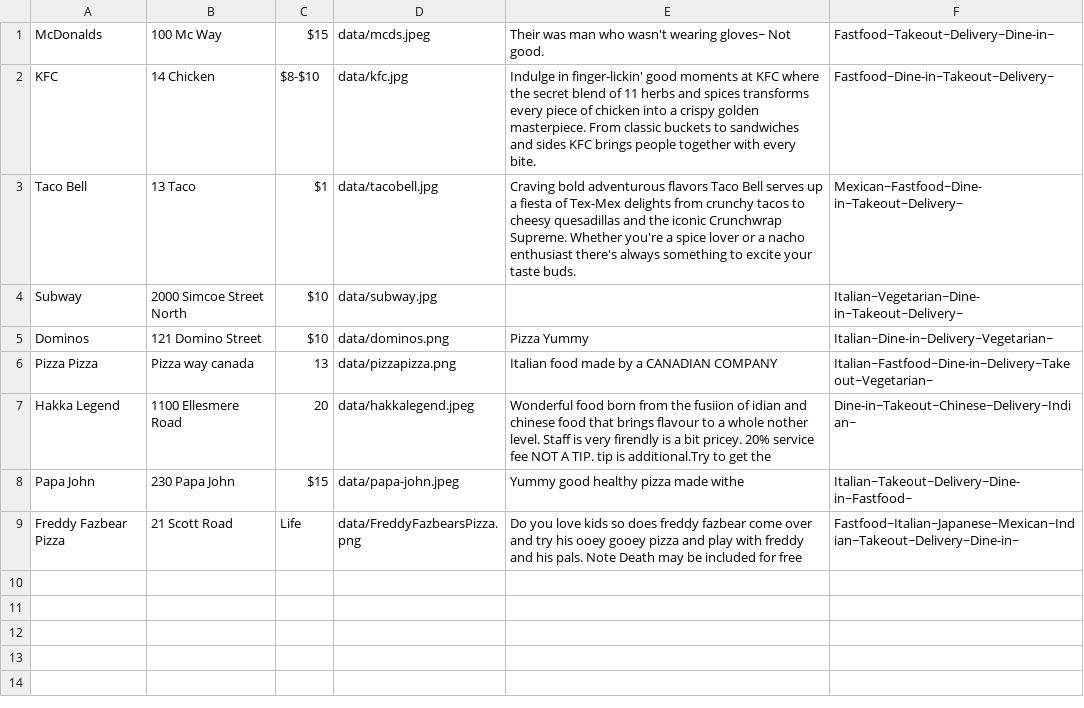
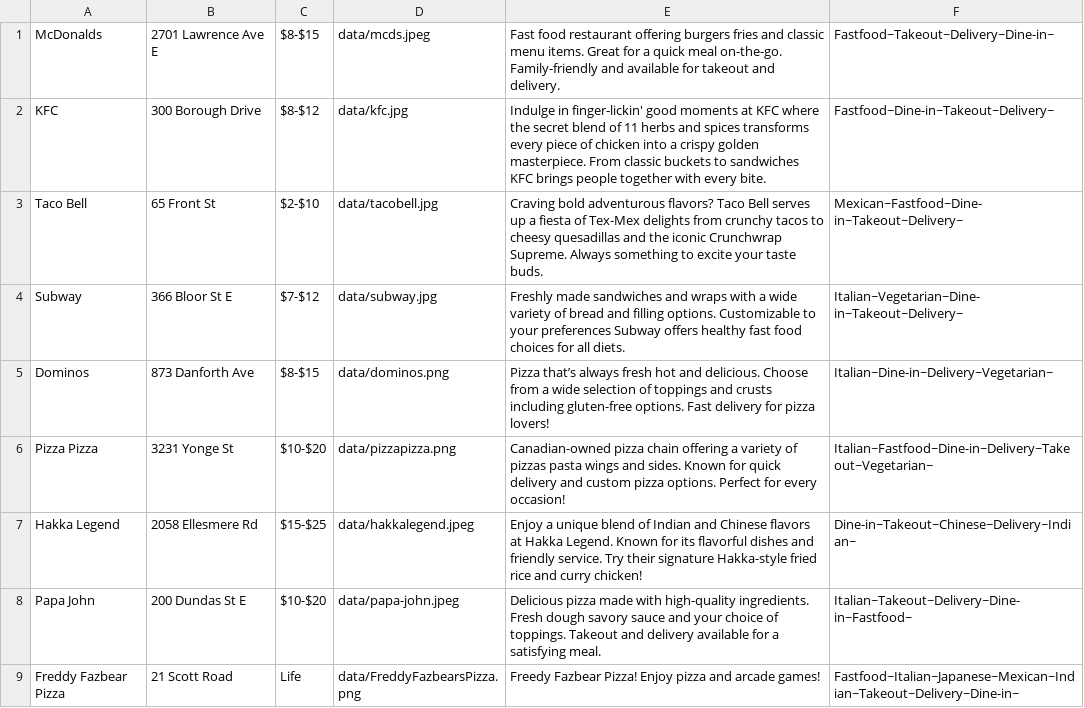
Before and after one commit to shreypatel238/Restaurant, a CSV file: data.csv, drawn as a sheet.

```diff
--- a/data.csv
+++ b/data.csv
@@ -1,9 +1,9 @@
-McDonalds,100 Mc Way,$15,data/mcds.jpeg,Their was man  who wasn't wearing gloves~ Not good.,Fastfood~Takeout~Delivery~Dine-in~
-KFC,14 Chicken,$8-$10,data/kfc.jpg,Indulge in finger-lickin' good moments at KFC where the secret blend of 11 herbs and spices transforms every piece of chicken into a crispy golden masterpiece. From classic buckets to sandwiches and sides KFC brings people together with every bite.,Fastfood~Dine-in~Takeout~Delivery~
-Taco Bell,13 Taco,$1,data/tacobell.jpg,Craving bold adventurous flavors Taco Bell serves up a fiesta of Tex-Mex delights from crunchy tacos to cheesy quesadillas and the iconic Crunchwrap Supreme. Whether you're a spice lover or a nacho enthusiast there's always something to excite your taste buds.,Mexican~Fastfood~Dine-in~Takeout~Delivery~
-Subway,2000 Simcoe Street North,$10,data/subway.jpg,,Italian~Vegetarian~Dine-in~Takeout~Delivery~
-Dominos,121 Domino Street,$10,data/dominos.png,Pizza Yummy,Italian~Dine-in~Delivery~Vegetarian~
-Pizza Pizza,Pizza way canada,13,data/pizzapizza.png,Italian food made by a CANADIAN COMPANY,Italian~Fastfood~Dine-in~Delivery~Takeout~Vegetarian~
-Hakka Legend,1100 Ellesmere Road,20,data/hakkalegend.jpeg,Wonderful food born from the fusiion of idian and chinese food that brings flavour to a whole nother level. Staff is very firendly is a bit pricey. 20% service fee NOT A TIP. tip is additional.Try to get the,Dine-in~Takeout~Chinese~Delivery~Indian~
-Papa John,230 Papa John,$15,data/papa-john.jpeg,Yummy good healthy pizza made withe,Italian~Takeout~Delivery~Dine-in~Fastfood~
-Freddy Fazbear Pizza,21 Scott Road,Life,data/FreddyFazbearsPizza.png,Do you love kids so does freddy fazbear come over and try his ooey gooey pizza and play with freddy and his pals. Note Death may be included for free,Fastfood~Italian~Japanese~Mexican~Indian~Takeout~Delivery~Dine-in~
+McDonalds,2701 Lawrence Ave E, $8-$15,data/mcds.jpeg,Fast food restaurant offering burgers fries and classic menu items. Great for a quick meal on-the-go. Family-friendly and available for takeout and delivery.,Fastfood~Takeout~Delivery~Dine-in~
+KFC,300 Borough Drive, $8-$12,data/kfc.jpg,Indulge in finger-lickin' good moments at KFC where the secret blend of 11 herbs and spices transforms every piece of chicken into a crispy golden masterpiece. From classic buckets to sandwiches KFC brings people together with every bite.,Fastfood~Dine-in~Takeout~Delivery~
+Taco Bell,65 Front St, $2-$10,data/tacobell.jpg,Craving bold adventurous flavors? Taco Bell serves up a fiesta of Tex-Mex delights from crunchy tacos to cheesy quesadillas and the iconic Crunchwrap Supreme. Always something to excite your taste buds.,Mexican~Fastfood~Dine-in~Takeout~Delivery~
+Subway,366 Bloor St E, $7-$12,data/subway.jpg,Freshly made sandwiches and wraps with a wide variety of bread and filling options. Customizable to your preferences Subway offers healthy fast food choices for all diets.,Italian~Vegetarian~Dine-in~Takeout~Delivery~
+Dominos,873 Danforth Ave, $8-$15,data/dominos.png,Pizza that’s always fresh hot and delicious. Choose from a wide selection of toppings and crusts including gluten-free options. Fast delivery for pizza lovers!,Italian~Dine-in~Delivery~Vegetarian~
+Pizza Pizza,3231 Yonge St, $10-$20,data/pizzapizza.png,Canadian-owned pizza chain offering a variety of pizzas pasta wings and sides. Known for quick delivery and custom pizza options. Perfect for every occasion!,Italian~Fastfood~Dine-in~Delivery~Takeout~Vegetarian~
+Hakka Legend,2058 Ellesmere Rd, $15-$25,data/hakkalegend.jpeg,Enjoy a unique blend of Indian and Chinese flavors at Hakka Legend. Known for its flavorful dishes and friendly service. Try their signature Hakka-style fried rice and curry chicken!,Dine-in~Takeout~Chinese~Delivery~Indian~
+Papa John,200 Dundas St E, $10-$20,data/papa-john.jpeg,Delicious pizza made with high-quality ingredients. Fresh dough savory sauce and your choice of toppings. Takeout and delivery available for a satisfying meal.,Italian~Takeout~Delivery~Dine-in~Fastfood~
+Freddy Fazbear Pizza,21 Scott Road,Life,data/FreddyFazbearsPizza.png,Freedy Fazbear Pizza! Enjoy pizza and arcade games!,Fastfood~Italian~Japanese~Mexican~Indian~Takeout~Delivery~Dine-in~
```
Also changed, not shown: 1 other file.
